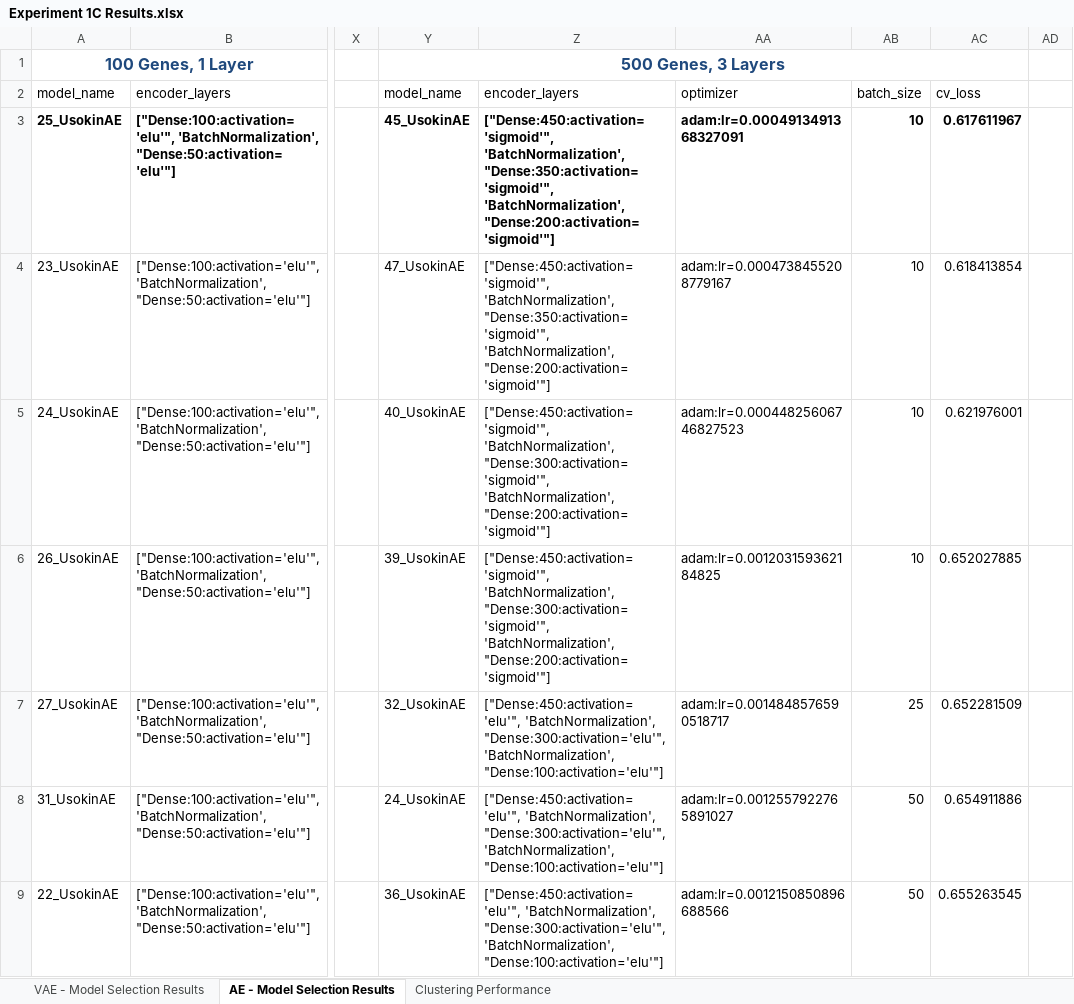
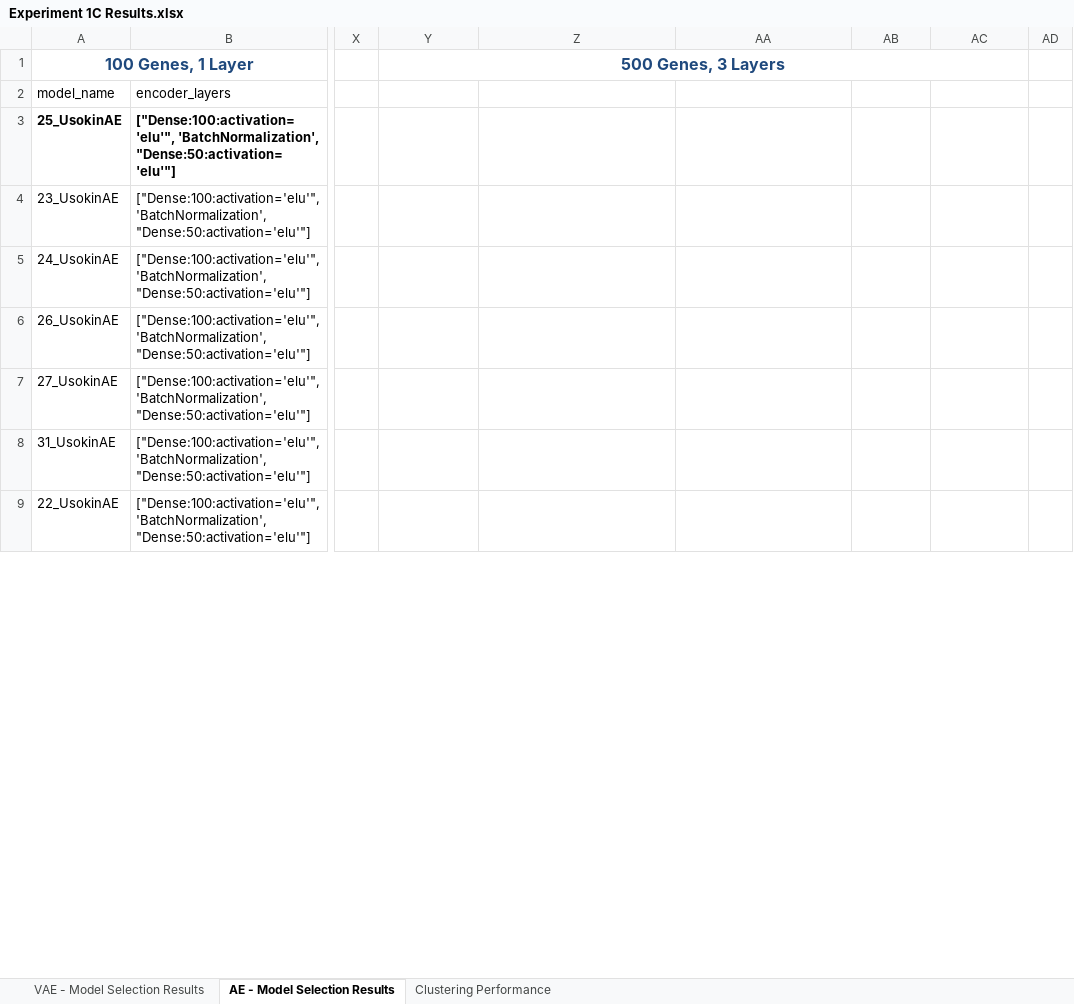
Before and after one commit to kevinc13/single-cell-deep-learning, an Excel workbook: docs/Experiment 1 - Usokin/Experiment 1C Results.xlsx, sheet AE - Model Selection Results, drawn as a sheet; only a part is shown, gaps mark what is left out; values as stored, in another font and other column widths than the file's, no borders; the diff covers the shown part only; the diff names each change by its address in the sheet, - before the commit and + after, or states it on an @@ line.

```diff
--- a/docs/Experiment 1 - Usokin/Experiment 1C Results.xlsx (sheet AE - Model Selection Results)
+++ b/docs/Experiment 1 - Usokin/Experiment 1C Results.xlsx (sheet AE - Model Selection Results)
-Y2: model_name
+Y2: (empty)
-Z2: encoder_layers
+Z2: (empty)
-AA2: optimizer
+AA2: (empty)
-AB2: batch_size
+AB2: (empty)
-AC2: cv_loss
+AC2: (empty)
-Y3: 45_UsokinAE
+Y3: (empty)
-Z3:Z4: ["Dense:450:activation='sigmoid'", 'BatchNormalization', "Dense:350:activation='sigmoid'", 'BatchNormalization', "Dense:200:activation='sigmoid'"]
+Z3:Z4: (empty)
-AA3: adam:lr=0.0004913491368327091
+AA3: (empty)
-AB3:AB6: 10
+AB3:AB6: (empty)
-AC3: 0.617611967
+AC3: (empty)
-Y4: 47_UsokinAE
+Y4: (empty)
-AA4: adam:lr=0.0004738455208779167
+AA4: (empty)
-AC4: 0.618413854
+AC4: (empty)
-Y5: 40_UsokinAE
+Y5: (empty)
-Z5:Z6: ["Dense:450:activation='sigmoid'", 'BatchNormalization', "Dense:300:activation='sigmoid'", 'BatchNormalization', "Dense:200:activation='sigmoid'"]
+Z5:Z6: (empty)
-AA5: adam:lr=0.00044825606746827523
+AA5: (empty)
-AC5: 0.621976001
+AC5: (empty)
-Y6: 39_UsokinAE
+Y6: (empty)
-AA6: adam:lr=0.001203159362184825
+AA6: (empty)
-AC6: 0.652027885
+AC6: (empty)
-Y7: 32_UsokinAE
+Y7: (empty)
-Z7:Z9: ["Dense:450:activation='elu'", 'BatchNormalization', "Dense:300:activation='elu'", 'BatchNormalization', "Dense:100:activation='elu'"]
+Z7:Z9: (empty)
-AA7: adam:lr=0.0014848576590518717
+AA7: (empty)
-AB7: 25
+AB7: (empty)
-AC7: 0.652281509
+AC7: (empty)
-Y8: 24_UsokinAE
+Y8: (empty)
-AA8: adam:lr=0.0012557922765891027
+AA8: (empty)
-AB8:AB9: 50
+AB8:AB9: (empty)
-AC8: 0.654911886
+AC8: (empty)
-Y9: 36_UsokinAE
+Y9: (empty)
-AA9: adam:lr=0.0012150850896688566
+AA9: (empty)
-AC9: 0.655263545
+AC9: (empty)
```
Also changed, not shown: 215 edited cells elsewhere in this sheet, sheet Clustering Performance, sheet VAE - Model Selection Results, 14 other files.
